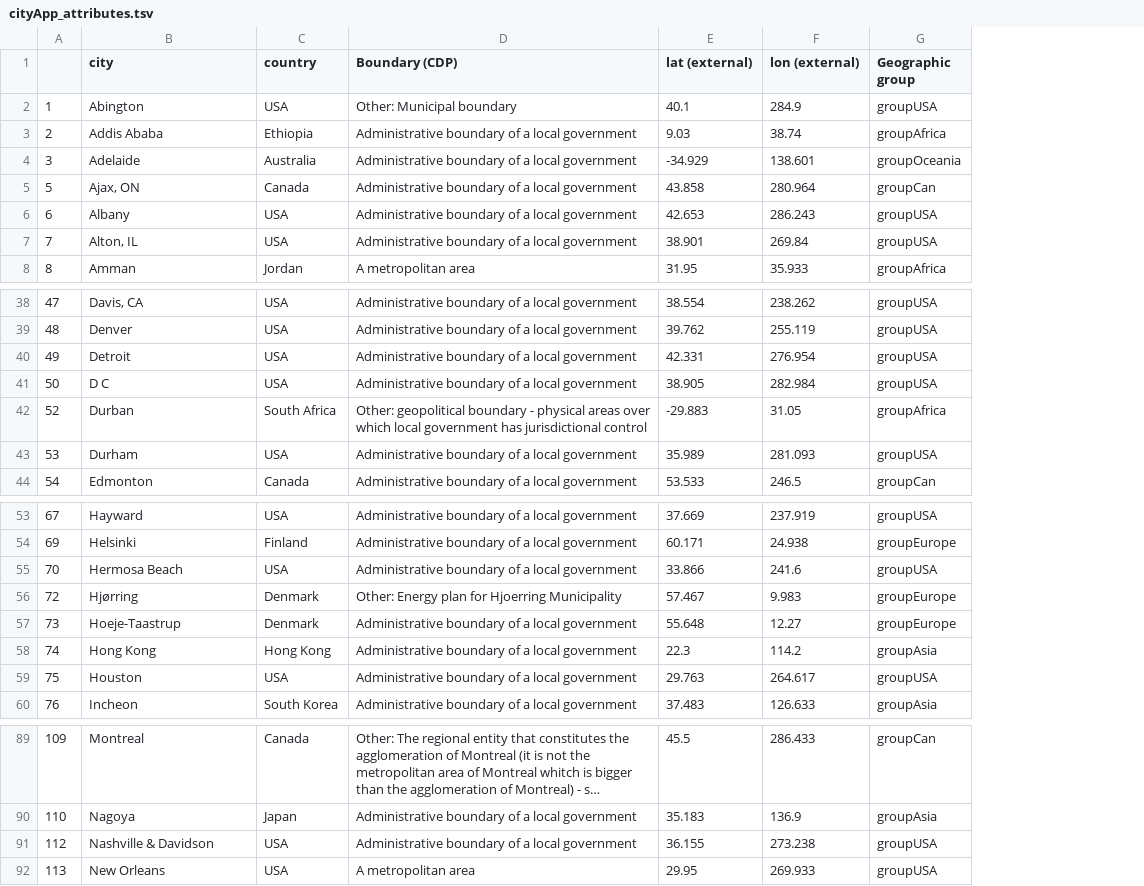
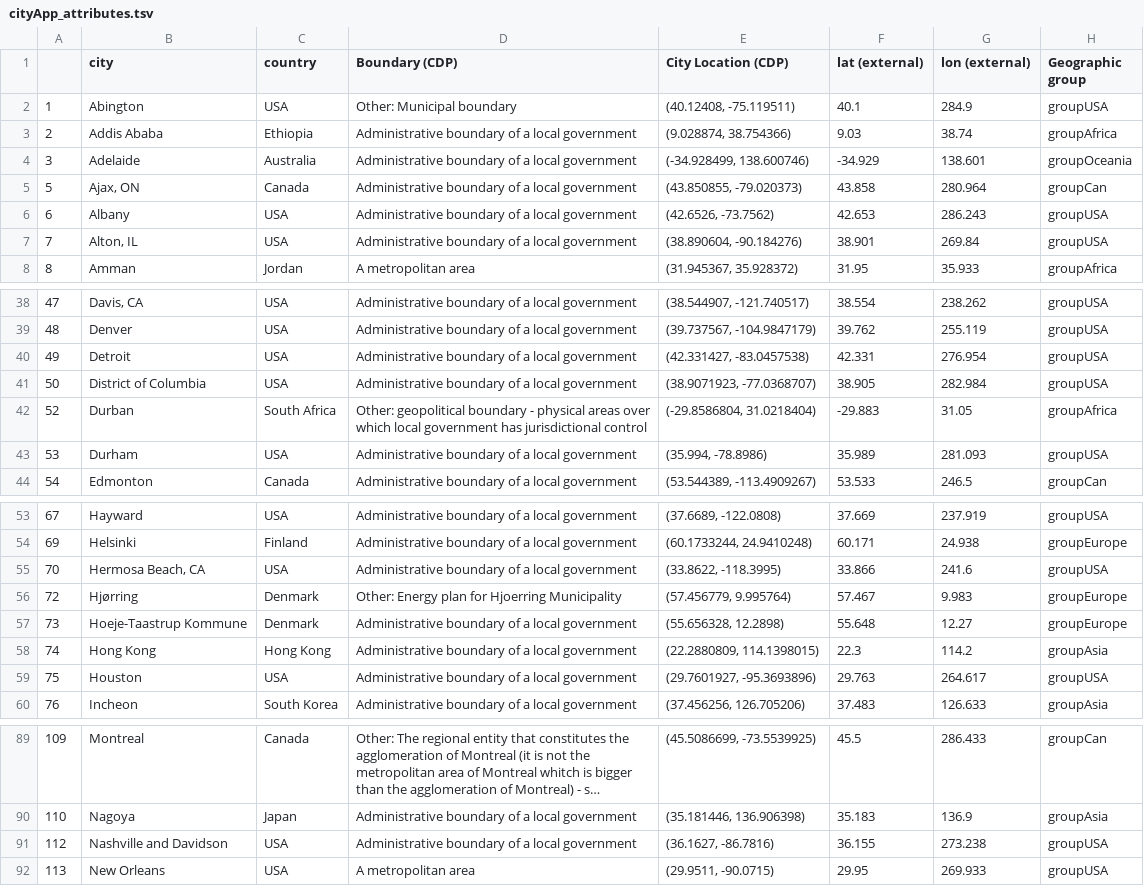
Before and after one commit to KatiRG/cityBeta, a TSV file: data/cityApp_attributes.tsv, drawn as a sheet; only a part is shown, gaps mark what is left out; long unchanged cells end in …; the diff names each change by its address in the sheet, - before the commit and + after, or states it on an @@ line.

```diff
--- a/data/cityApp_attributes.tsv
+++ b/data/cityApp_attributes.tsv
+column E (City Location (CDP)), rows 2-8: (40.12408, -75.119511) | (9.028874, 38.754366) | (-34.928499, 138.600746) | (43.850855, -79.020373) | (42.6526, -73.7562) | (38.890604, -90.184276) | (31.945367, 35.928372); rows 38-44: (38.544907, -121.740517) | (39.737567, -104.9847179) | (42.331427, -83.0457538) | (38.9071923, -77.0368707) | (-29.8586804, 31.0218404) | (35.994, -78.8986) | (53.544389, -113.4909267); rows 53-60: (37.6689, -122.0808) | (60.1733244, 24.9410248) | (33.8622, -118.3995) | (57.456779, 9.995764) | (55.656328, 12.2898) | (22.2880809, 114.1398015) | (29.7601927, -95.3693896) | (37.456256, 126.705206); rows 89-92: (45.5086699, -73.5539925) | (35.181446, 136.906398) | (36.1627, -86.7816) | (29.9511, -90.0715)
-B41 (city): D C
+B41 (city): District of Columbia
-B55 (city): Hermosa Beach
+B55 (city): Hermosa Beach, CA
-B57 (city): Hoeje-Taastrup
+B57 (city): Hoeje-Taastrup Kommune
-B91 (city): Nashville & Davidson
+B91 (city): Nashville and Davidson
```
Also changed, not shown: 1 other file.
